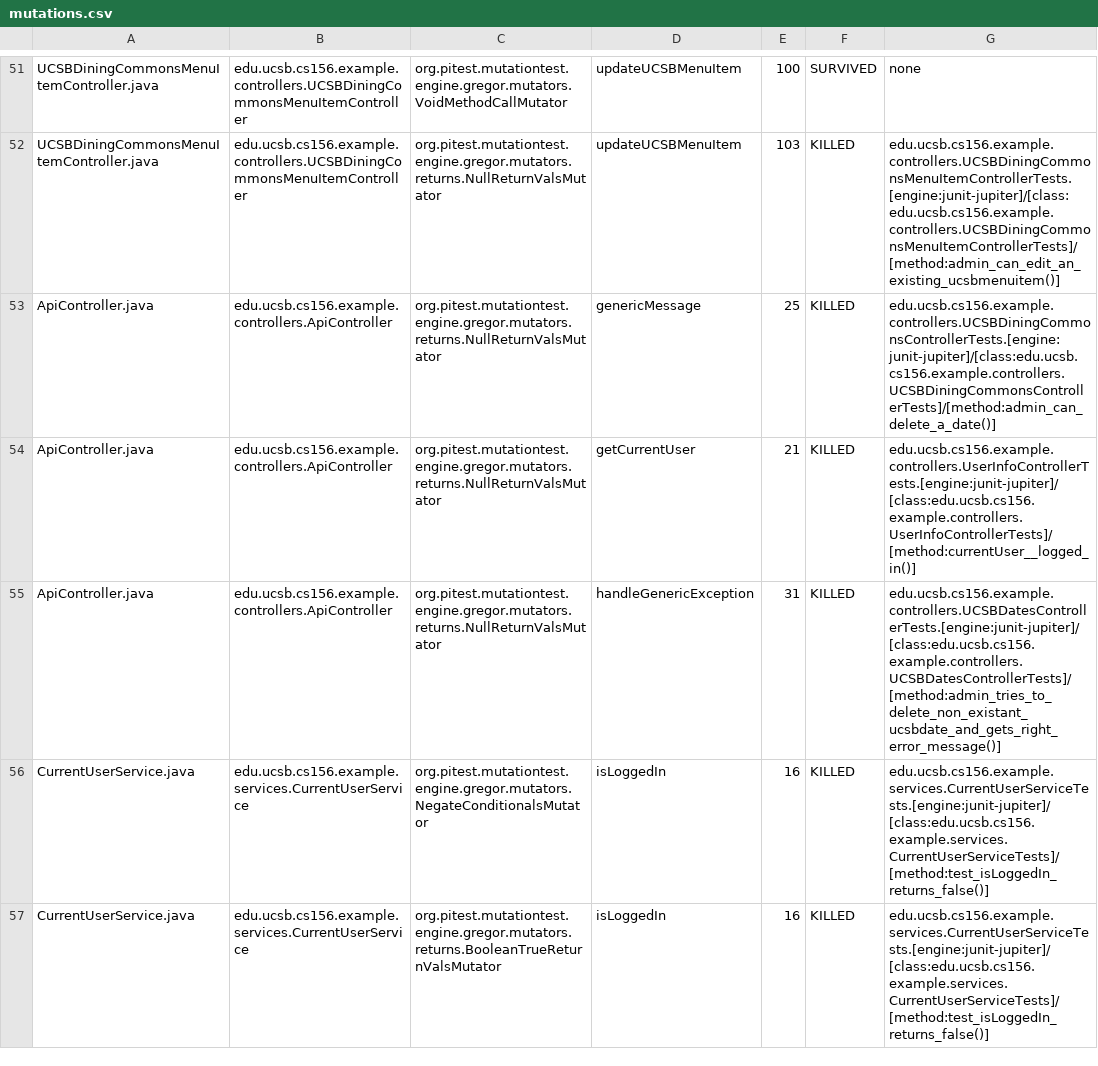
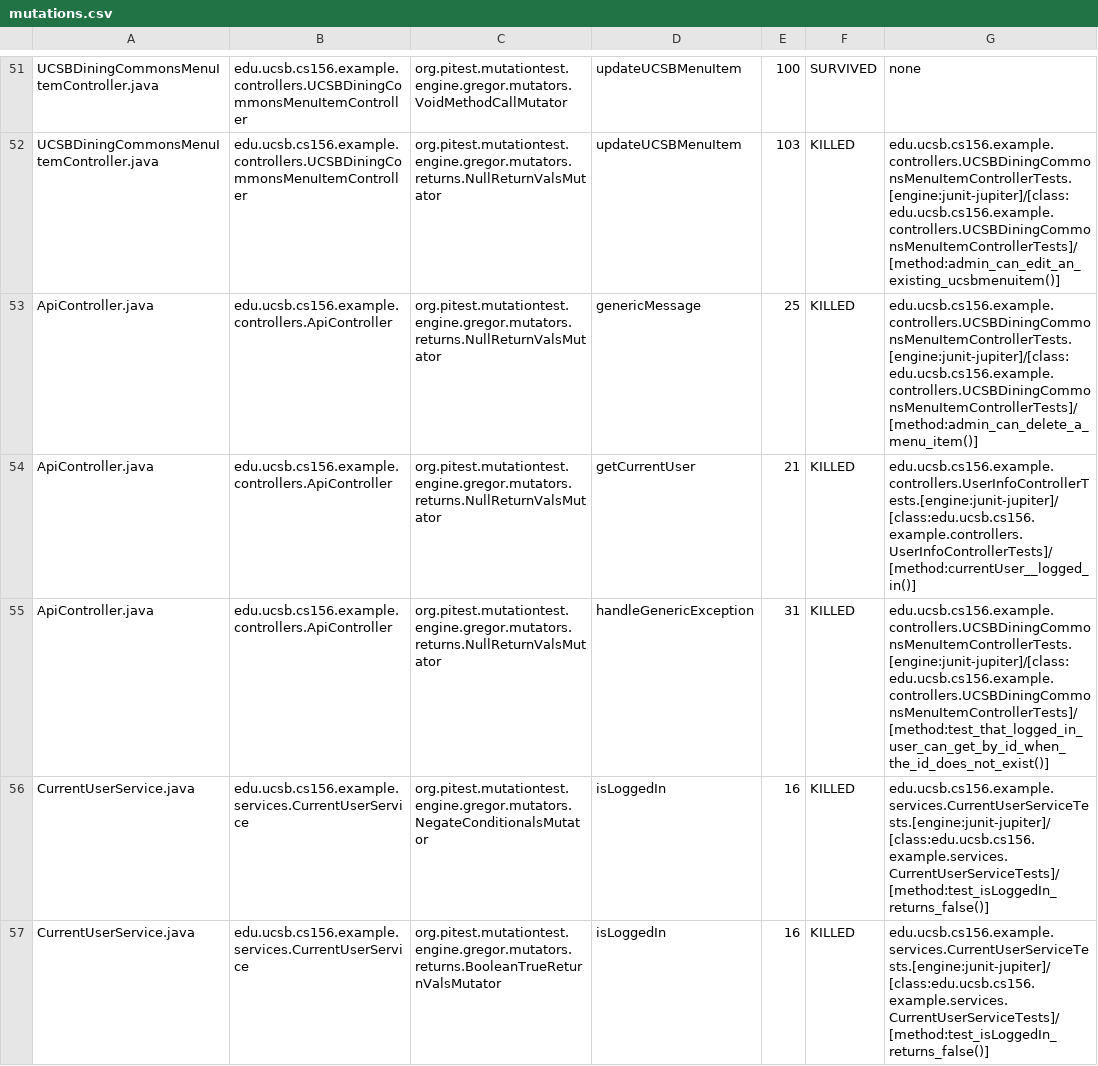
Before and after one commit to ucsb-cs156-w24/team02-w24-6pm-4, a CSV file: pitest/mutations.csv, drawn as a sheet; only a part is shown, gaps mark what is left out.

Commit message:
Deploying to gh-pages from @ ucsb-cs156-w24/team02-w24-6pm-4@ca38a219ff2591930a506c4c12d7e93566ec5cef 🚀

```diff
--- a/pitest/mutations.csv
+++ b/pitest/mutations.csv
@@ -52,5 +52,5 @@ UCSBDiningCommonsMenuItemController.java,edu.ucsb.cs156.example.controllers.UCSB
 UCSBDiningCommonsMenuItemController.java,edu.ucsb.cs156.example.controllers.UCSBDiningCommonsMenuItemController,org.pitest.mutationtest.engine.gregor.mutators.returns.NullReturnValsMutator,updateUCSBMenuItem,103,KILLED,edu.ucsb.cs156.example.controllers.UCSBDiningCommonsMenuItemControllerTests.[engine:junit-jupiter]/[class:edu.ucsb.cs156.example.controllers.UCSBDiningCommonsMenuItemControllerTests]/[method:admin_can_edit_an_existing_ucsbmenuitem()]
-ApiController.java,edu.ucsb.cs156.example.controllers.ApiController,org.pitest.mutationtest.engine.gregor.mutators.returns.NullReturnValsMutator,genericMessage,25,KILLED,edu.ucsb.cs156.example.controllers.UCSBDiningCommonsControllerTests.[engine:junit-jupiter]/[class:edu.ucsb.cs156.example.controllers.UCSBDiningCommonsControllerTests]/[method:admin_can_delete_a_date()]
+ApiController.java,edu.ucsb.cs156.example.controllers.ApiController,org.pitest.mutationtest.engine.gregor.mutators.returns.NullReturnValsMutator,genericMessage,25,KILLED,edu.ucsb.cs156.example.controllers.UCSBDiningCommonsMenuItemControllerTests.[engine:junit-jupiter]/[class:edu.ucsb.cs156.example.controllers.UCSBDiningCommonsMenuItemControllerTests]/[method:admin_can_delete_a_menu_item()]
 ApiController.java,edu.ucsb.cs156.example.controllers.ApiController,org.pitest.mutationtest.engine.gregor.mutators.returns.NullReturnValsMutator,getCurrentUser,21,KILLED,edu.ucsb.cs156.example.controllers.UserInfoControllerTests.[engine:junit-jupiter]/[class:edu.ucsb.cs156.example.controllers.UserInfoControllerTests]/[method:currentUser__logged_in()]
-ApiController.java,edu.ucsb.cs156.example.controllers.ApiController,org.pitest.mutationtest.engine.gregor.mutators.returns.NullReturnValsMutator,handleGenericException,31,KILLED,edu.ucsb.cs156.example.controllers.UCSBDatesControllerTests.[engine:junit-jupiter]/[class:edu.ucsb.cs156.example.controllers.UCSBDatesControllerTests]/[method:admin_tries_to_delete_non_existant_ucsbdate_and_gets_right_error_message()]
+ApiController.java,edu.ucsb.cs156.example.controllers.ApiController,org.pitest.mutationtest.engine.gregor.mutators.returns.NullReturnValsMutator,handleGenericException,31,KILLED,edu.ucsb.cs156.example.controllers.UCSBDiningCommonsMenuItemControllerTests.[engine:junit-jupiter]/[class:edu.ucsb.cs156.example.controllers.UCSBDiningCommonsMenuItemControllerTests]/[method:test_that_logged_in_user_can_get_by_id_when_the_id_does_not_exist()]
 CurrentUserService.java,edu.ucsb.cs156.example.services.CurrentUserService,org.pitest.mutationtest.engine.gregor.mutators.NegateConditionalsMutator,isLoggedIn,16,KILLED,edu.ucsb.cs156.example.services.CurrentUserServiceTests.[engine:junit-jupiter]/[class:edu.ucsb.cs156.example.services.CurrentUserServiceTests]/[method:test_isLoggedIn_returns_false()]
```
Also changed, not shown: 12 other files.
